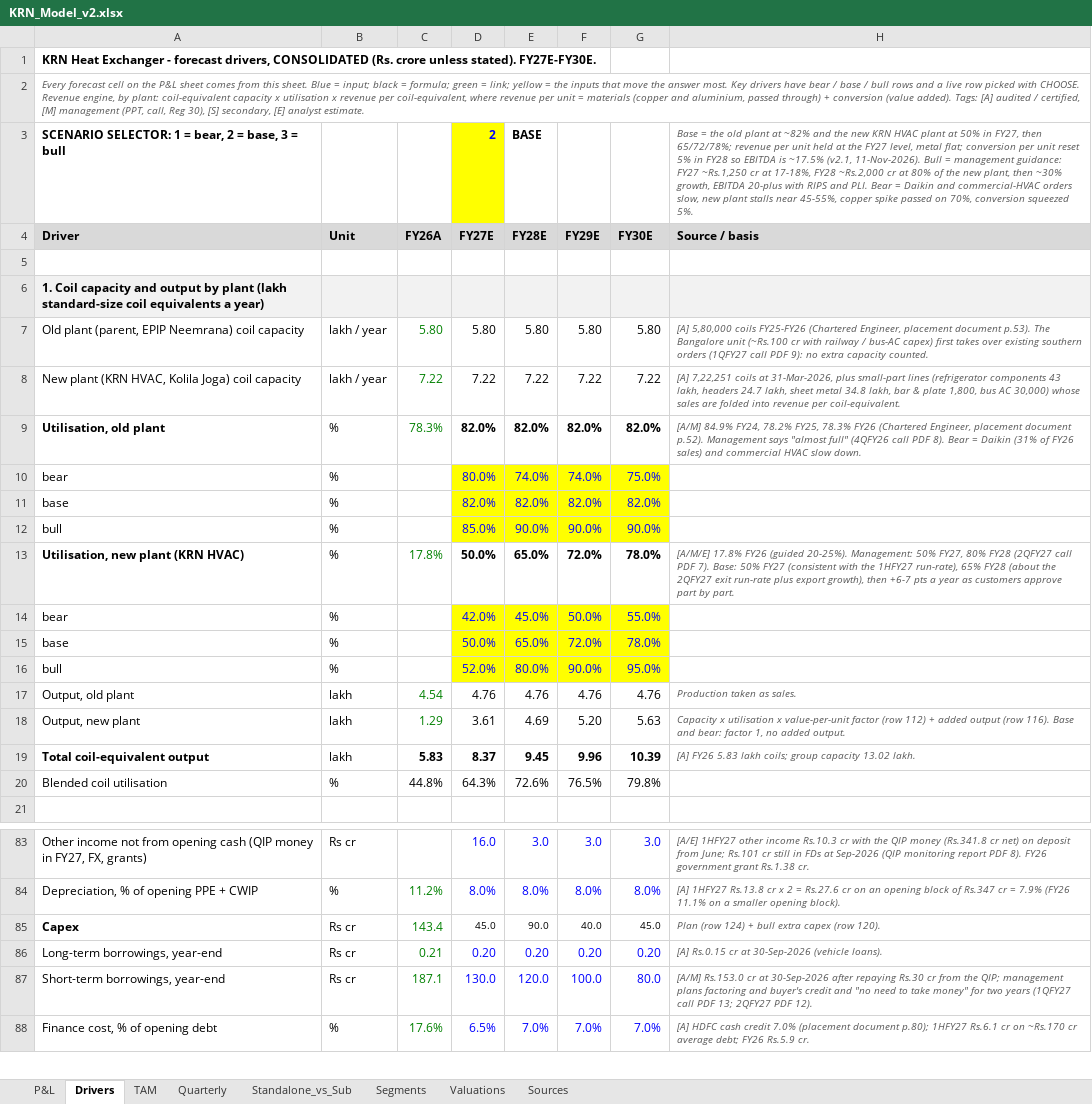
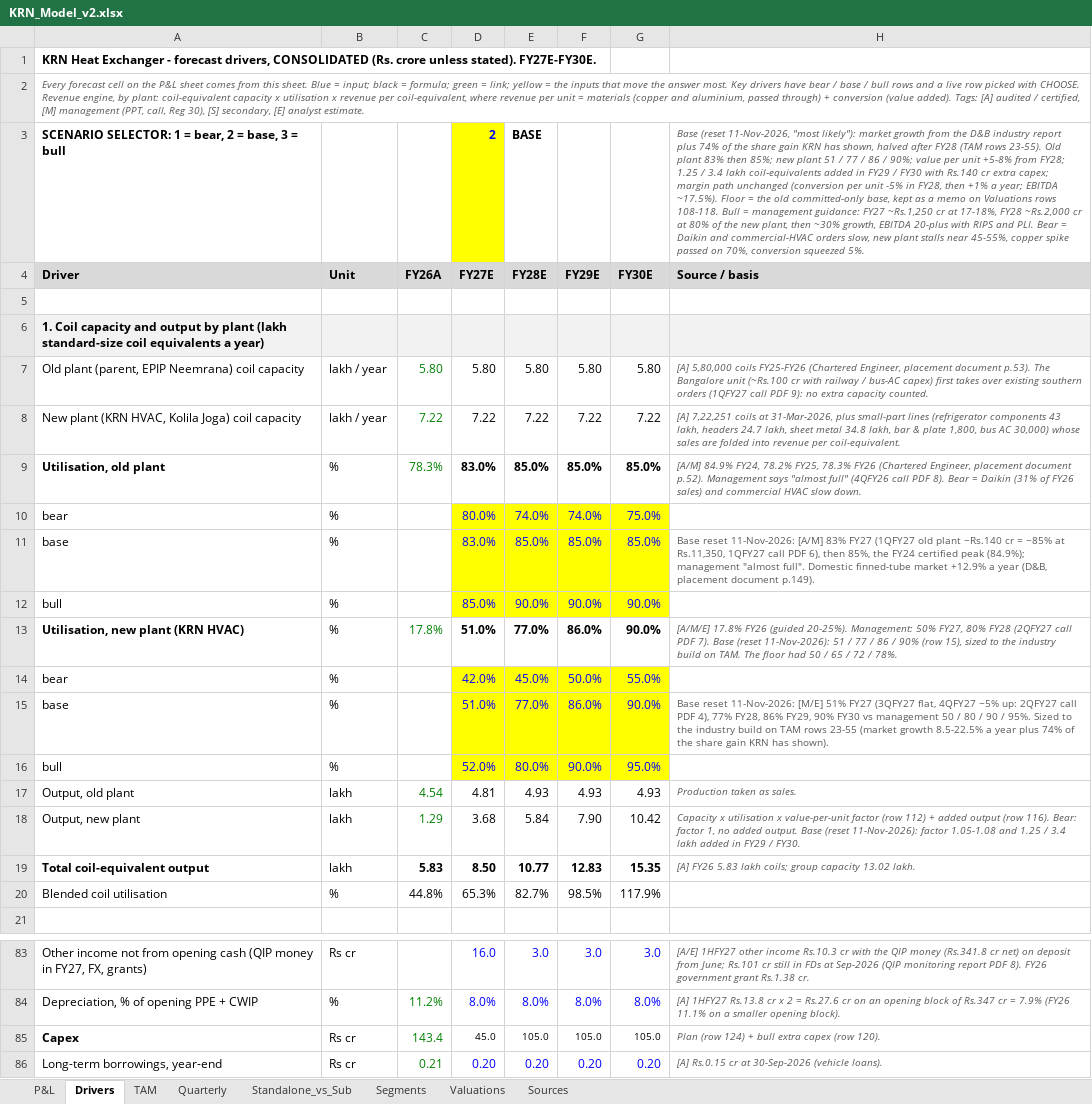
Before and after one commit to Poweravendus/Power, an Excel workbook: research/KRN_Heat_Exchanger/KRN_Model_v2.xlsx, sheet Drivers, drawn as a sheet; only a part is shown, gaps mark what is left out; the shorter side is filled out with more unchanged rows; values as stored, in another font and other column widths than the file's, no borders; removed rows and columns are numbered as before the commit, all else as after; the diff covers the shown part only; the diff names each change by its address in the sheet, - before the commit and + after, or states it on an @@ line.

```diff
--- a/research/KRN_Heat_Exchanger/KRN_Model_v2.xlsx (sheet Drivers)
+++ b/research/KRN_Heat_Exchanger/KRN_Model_v2.xlsx (sheet Drivers)
-H3 (Source / basis): Base = the old plant at ~82% and the new KRN HVAC plant at 50% in FY27, then 65/72/78%; revenue per unit held at the FY27 level, metal flat; conversion per unit reset 5% in FY28 so EBITDA is ~17.5% (v2.1, 11-Nov-2026). Bull =…
+H3 (Source / basis): Base (reset 11-Nov-2026, "most likely"): market growth from the D&B industry report plus 74% of the share gain KRN has shown, halved after FY28 (TAM rows 23-55). Old plant 83% then 85%; new plant 51 / 77 / 86 / 90%; value per unit +5-8% from FY28; 1.25 / 3.4 lakh coil-equivalents added in FY29 / FY30 with Rs.140 cr extra capex; margin path unchanged (conversion per unit -5% in FY28, then +1% a year; EBITDA ~17.5%). Floor = the old committed-only base, kept as a memo on Valuations rows 108-118. Bull =…
-D9 (FY27E): 82.0%
+D9 (FY27E): 83.0%
-E9 (FY28E): 82.0%
+E9 (FY28E): 85.0%
-F9 (FY29E): 82.0%
+F9 (FY29E): 85.0%
-G9 (FY30E): 82.0%
+G9 (FY30E): 85.0%
-row 11: base | % |  | 82.0% | 82.0% | 82.0% | 82.0%
+row 11: base | % |  | 83.0% | 85.0% | 85.0% | 85.0% | Base reset 11-Nov-2026: [A/M] 83% FY27 (1QFY27 old plant ~Rs.140 cr = ~85% at Rs.11,350, 1QFY27 call PDF 6), then 85%, the FY24 certified peak (84.9%); management "almost full". Domestic finned-tube market +12.9% a year (D&B, placement document p.149).
-D13 (FY27E): 50.0%
+D13 (FY27E): 51.0%
-E13 (FY28E): 65.0%
+E13 (FY28E): 77.0%
-F13 (FY29E): 72.0%
+F13 (FY29E): 86.0%
-G13 (FY30E): 78.0%
+G13 (FY30E): 90.0%
-H13 (Source / basis): …PDF 7). Base: 50% FY27 (consistent with the 1HFY27 run-rate), 65% FY28 (about the 2QFY27 exit run-rate plus export growth), then +6-7 pts a year as customers approve part by part.
+H13 (Source / basis): …PDF 7). Base (reset 11-Nov-2026): 51 / 77 / 86 / 90% (row 15), sized to the industry build on TAM. The floor had 50 / 65 / 72 / 78%.
-row 15: base | % |  | 50.0% | 65.0% | 72.0% | 78.0%
+row 15: base | % |  | 51.0% | 77.0% | 86.0% | 90.0% | Base reset 11-Nov-2026: [M/E] 51% FY27 (3QFY27 flat, 4QFY27 ~5% up: 2QFY27 call PDF 4), 77% FY28, 86% FY29, 90% FY30 vs management 50 / 80 / 90 / 95%. Sized to the industry build on TAM rows 23-55 (market growth 8.5-22.5% a year plus 74% of the share gain KRN has shown).
-D17 (FY27E): 4.76
+D17 (FY27E): 4.81
-E17 (FY28E): 4.76
+E17 (FY28E): 4.93
-F17 (FY29E): 4.76
+F17 (FY29E): 4.93
-G17 (FY30E): 4.76
+G17 (FY30E): 4.93
-D18 (FY27E): 3.61
+D18 (FY27E): 3.68
-E18 (FY28E): 4.69
+E18 (FY28E): 5.84
-F18 (FY29E): 5.20
+F18 (FY29E): 7.90
-G18 (FY30E): 5.63
+G18 (FY30E): 10.42
-H18 (Source / basis): …(row 116). Base and bear: factor 1, no added output.
+H18 (Source / basis): …(row 116). Bear: factor 1, no added output. Base (reset 11-Nov-2026): factor 1.05-1.08 and 1.25 / 3.4 lakh added in FY29 / FY30.
-D19 (FY27E): 8.37
+D19 (FY27E): 8.50
-E19 (FY28E): 9.45
+E19 (FY28E): 10.77
-F19 (FY29E): 9.96
+F19 (FY29E): 12.83
-G19 (FY30E): 10.39
+G19 (FY30E): 15.35
-D20 (FY27E): 64.3%
+D20 (FY27E): 65.3%
-E20 (FY28E): 72.6%
+E20 (FY28E): 82.7%
-F20 (FY29E): 76.5%
+F20 (FY29E): 98.5%
-G20 (FY30E): 79.8%
+G20 (FY30E): 117.9%
-E85 (FY28E): 90.0
+E85 (FY28E): 105.0
-F85 (FY29E): 40.0
+F85 (FY29E): 105.0
-G85 (FY30E): 45.0
+G85 (FY30E): 105.0
```
Also changed, not shown: 68 edited cells elsewhere in this sheet, sheet P&L, sheet Valuations, sheet TAM, research/Poojaa_Precision/POOJAA_Model_v2.xlsx, research/Shankesh_Jewellers/SHANKESH_Model_v2.xlsx, 6 other files.
